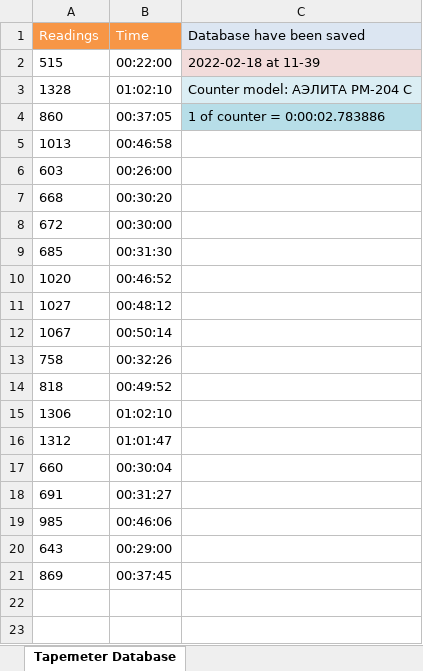
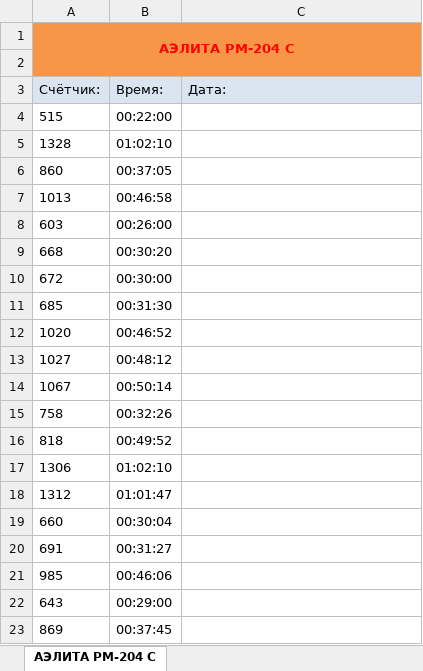
Before and after one commit to grimy-can/tapemeter, an Excel workbook: data/database.xlsx, sheet АЭЛИТА РМ-204 С, drawn as a sheet; values as stored, in another font and other column widths than the file's, no borders; charts and pictures not drawn; addresses are those after the commit; the diff names each change by its address in the sheet, - before the commit and + after, or states it on an @@ line.

Commit message:
09.03.2022 home - database

```diff
--- a/data/database.xlsx (sheet АЭЛИТА РМ-204 С)
+++ b/data/database.xlsx (sheet АЭЛИТА РМ-204 С)
-sheet tab: Tapemeter Database
+sheet tab: АЭЛИТА РМ-204 С
+row 1: АЭЛИТА РМ-204 С
-row 2: Readings | Time | Database have been saved
+row 2: (empty)
-A2:B2 fill: #F79646
+A2:B2 fill: none
-C2 fill: #DCE6F2
+C2 fill: none
+row 3: Счётчик: | Время: | Дата:
-C4: 2022-02-18 at 11-39
+C4: (empty)
-C4 fill: #F2DCDB
+C4 fill: none
-C5: Counter model: АЭЛИТА РМ-204 С
+C5: (empty)
-C5 fill: #DBEEF4
+C5 fill: none
-C6: 1 of counter = 0:00:02.783886
+C6: (empty)
-C6 fill: #B7DEE8
+C6 fill: none
```
Also changed, not shown: charts or pictures, 1 other file.
